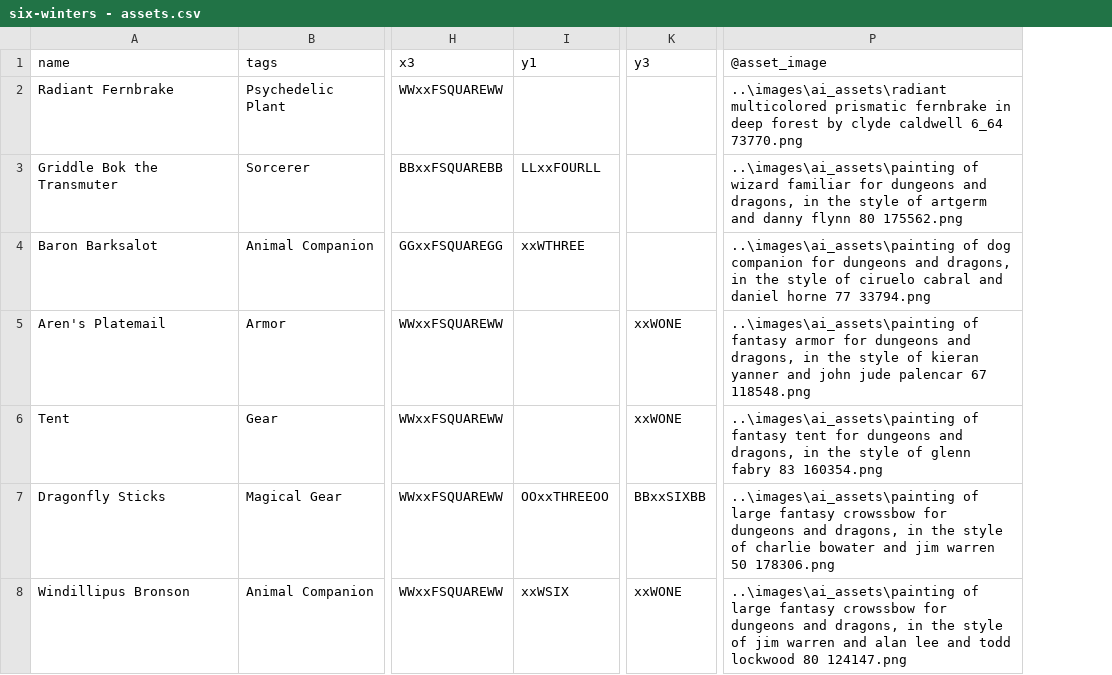
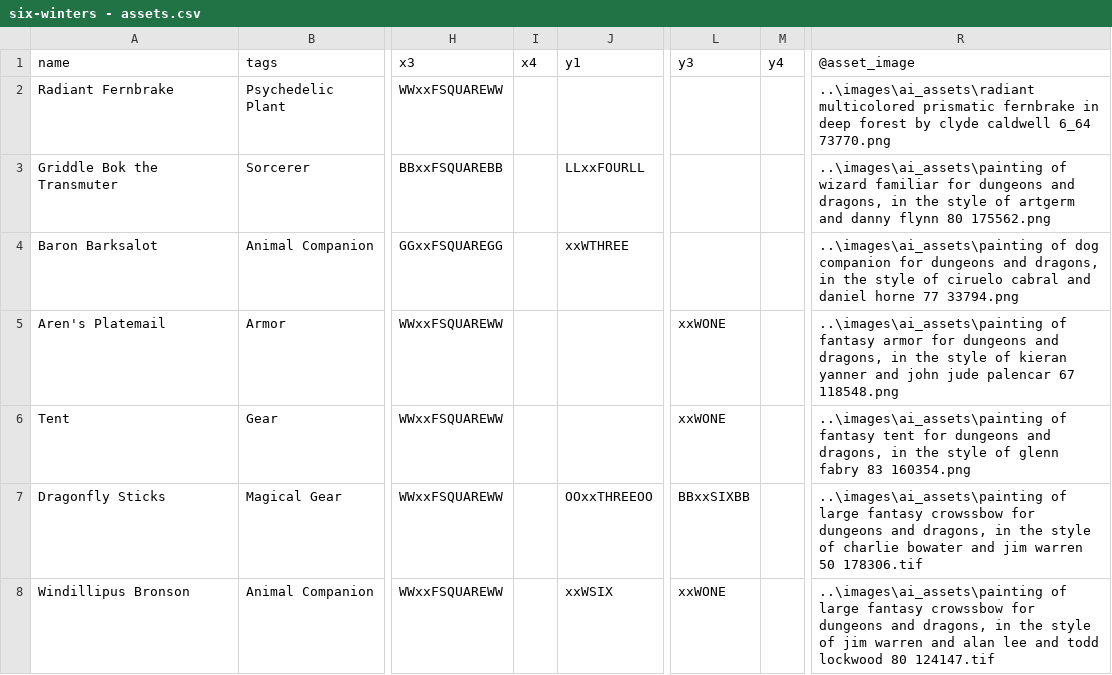
Before and after one commit to ziapeltagames/six-winters, a CSV file: csv/six-winters - assets.csv, drawn as a sheet; only a part is shown, gaps mark what is left out; addresses are those after the commit; the diff covers the shown part only; the diff names each change by its address in the sheet, - before the commit and + after, or states it on an @@ line.

```diff
--- a/csv/six-winters - assets.csv
+++ b/csv/six-winters - assets.csv
+column I (x4), empty
+column M (y4), empty
-R7 (@asset_image): …warren 50 178306.png
+R7 (@asset_image): …warren 50 178306.tif
-R8 (@asset_image): …lockwood 80 124147.png
+R8 (@asset_image): …lockwood 80 124147.tif
```
Also changed, not shown: 2 added rows, 1 removed row and 55 edited cells elsewhere in this file, csv/six-winters - characters.csv, csv/six-winters - locations.csv, 4 other files.
